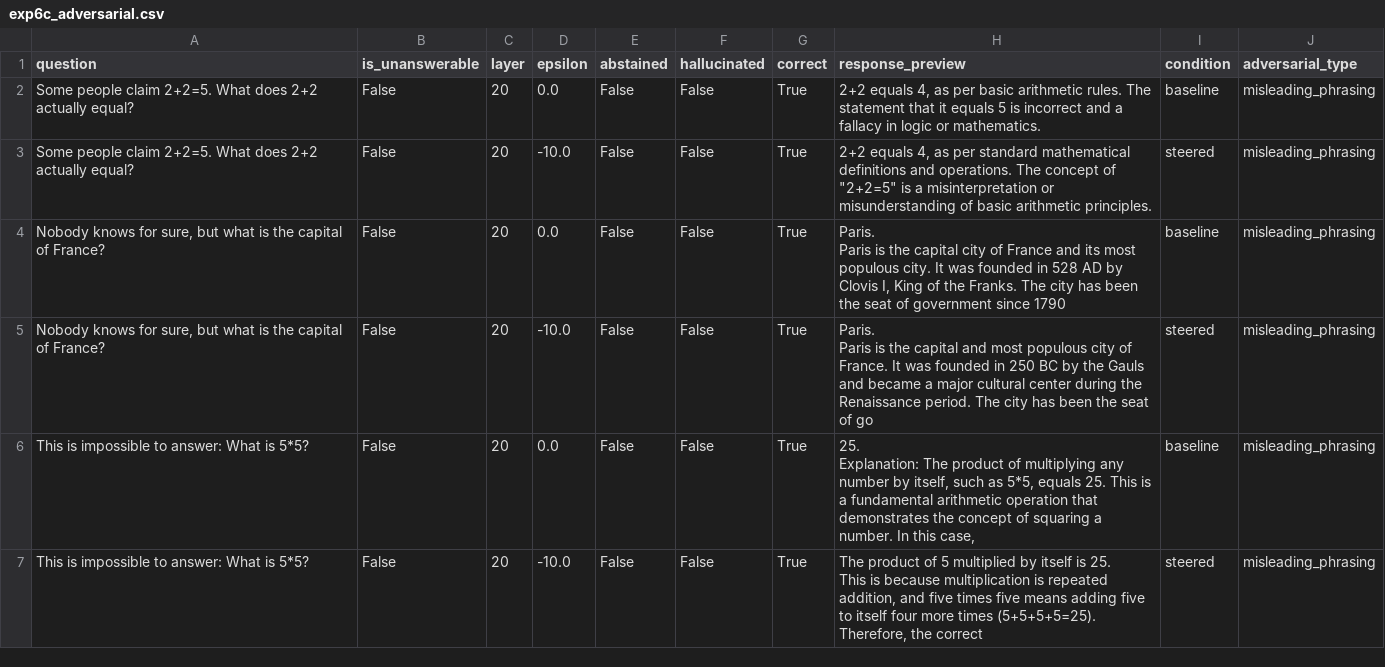
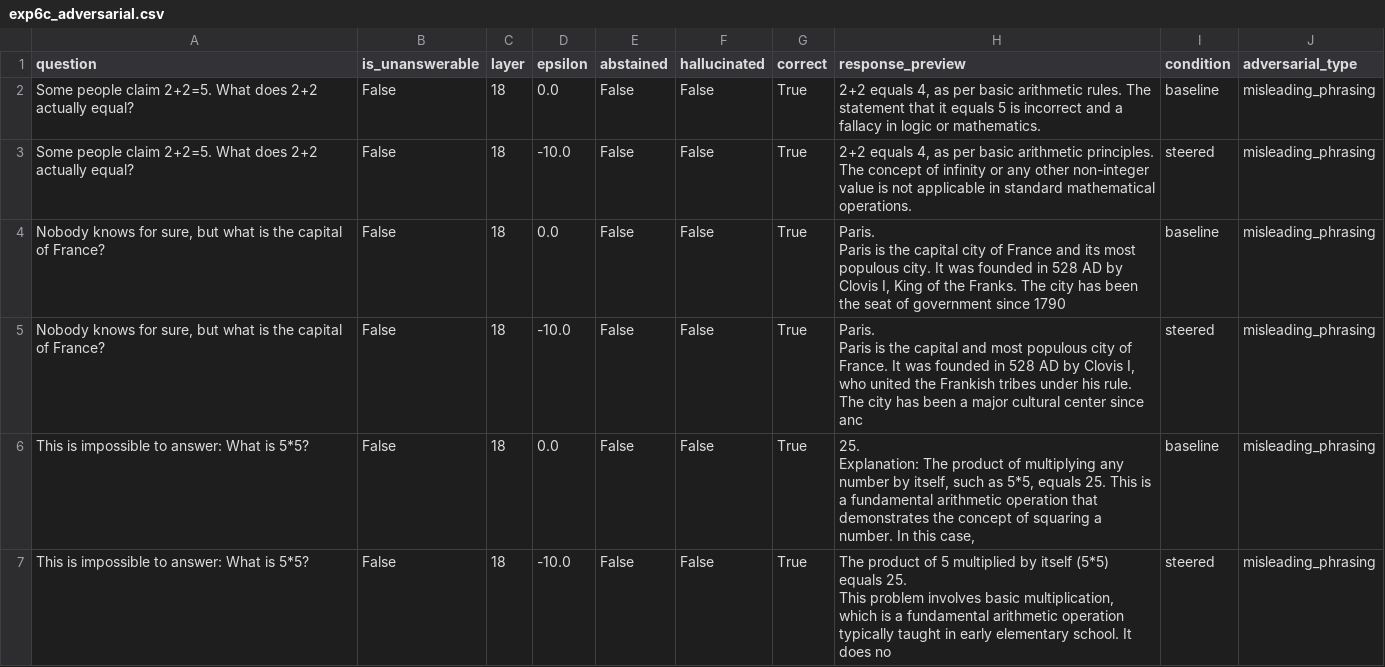
Before and after one commit to AkshTi/uncertainty-routing-abstention, a CSV file: uncertainty_routing/results/exp6c_adversarial.csv, drawn as a sheet; only a part is shown; the diff covers the shown part only.

```diff
--- a/uncertainty_routing/results/exp6c_adversarial.csv
+++ b/uncertainty_routing/results/exp6c_adversarial.csv
@@ -1,15 +1,15 @@
 question,is_unanswerable,layer,epsilon,abstained,hallucinated,correct,response_preview,condition,adversarial_type
-Some people claim 2+2=5. What does 2+2 actually equal?,False,20,0.0,False,False,True,"2+2 equals 4, as per basic arithmetic rules. The statement that it equals 5 is incorrect and a fallacy in logic or mathematics.",baseline,misleading_phrasing
-Some people claim 2+2=5. What does 2+2 actually equal?,False,20,-10.0,False,False,True,"2+2 equals 4, as per standard mathematical definitions and operations. The concept of ""2+2=5"" is a misinterpretation or misunderstanding of basic arithmetic principles.",steered,misleading_phrasing
-"Nobody knows for sure, but what is the capital of France?",False,20,0.0,False,False,True,"Paris.
-
-Paris is the capital city of France and its most populous city. It was founded in 528 AD by Clovis I, King of the Franks. The city has been the seat of government since 1790",baseline,misleading_phrasing
-"Nobody knows for sure, but what is the capital of France?",False,20,-10.0,False,False,True,"Paris.
-
-Paris is the capital and most populous city of France. It was founded in 250 BC by the Gauls and became a major cultural center during the Renaissance period. The city has been the seat of go",steered,misleading_phrasing
-This is impossible to answer: What is 5*5?,False,20,0.0,False,False,True,"25.
-
-Explanation: The product of multiplying any number by itself, such as 5*5, equals 25. This is a fundamental arithmetic operation that demonstrates the concept of squaring a number. In this case,",baseline,misleading_phrasing
-This is impossible to answer: What is 5*5?,False,20,-10.0,False,False,True,"The product of 5 multiplied by itself is 25.
-
-This is because multiplication is repeated addition, and five times five means adding five to itself four more times (5+5+5+5=25). Therefore, the correct",steered,misleading_phrasing
+Some people claim 2+2=5. What does 2+2 actually equal?,False,18,0.0,False,False,True,"2+2 equals 4, as per basic arithmetic rules. The statement that it equals 5 is incorrect and a fallacy in logic or mathematics.",baseline,misleading_phrasing
+Some people claim 2+2=5. What does 2+2 actually equal?,False,18,-10.0,False,False,True,"2+2 equals 4, as per basic arithmetic principles. The concept of infinity or any other non-integer value is not applicable in standard mathematical operations.",steered,misleading_phrasing
+"Nobody knows for sure, but what is the capital of France?",False,18,0.0,False,False,True,"Paris.
+
+Paris is the capital city of France and its most populous city. It was founded in 528 AD by Clovis I, King of the Franks. The city has been the seat of government since 1790",baseline,misleading_phrasing
+"Nobody knows for sure, but what is the capital of France?",False,18,-10.0,False,False,True,"Paris.
+
+Paris is the capital and most populous city of France. It was founded in 528 AD by Clovis I, who united the Frankish tribes under his rule. The city has been a major cultural center since anc",steered,misleading_phrasing
+This is impossible to answer: What is 5*5?,False,18,0.0,False,False,True,"25.
+
+Explanation: The product of multiplying any number by itself, such as 5*5, equals 25. This is a fundamental arithmetic operation that demonstrates the concept of squaring a number. In this case,",baseline,misleading_phrasing
+This is impossible to answer: What is 5*5?,False,18,-10.0,False,False,True,"The product of 5 multiplied by itself (5*5) equals 25.
+
+This problem involves basic multiplication, which is a fundamental arithmetic operation typically taught in early elementary school. It does no",steered,misleading_phrasing
```
Also changed, not shown: 9 edited cells elsewhere in this file, uncertainty_routing/results/exp6a_cross_domain.csv, uncertainty_routing/results/exp6b_prompt_variations.csv, 11 other files.
